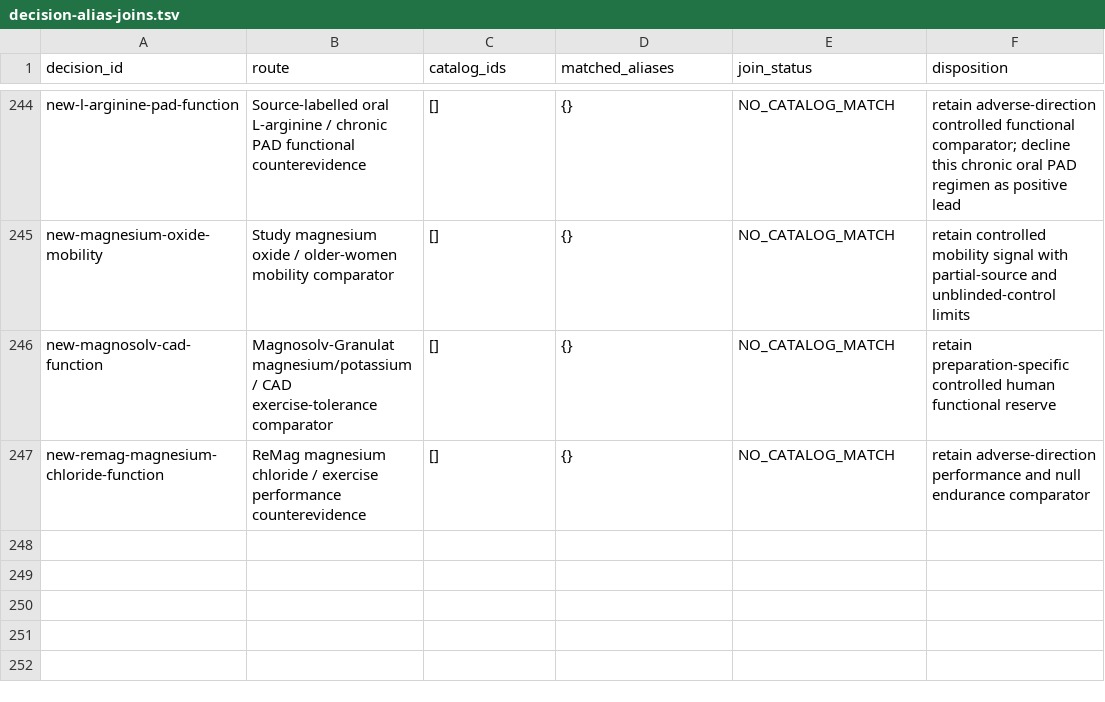
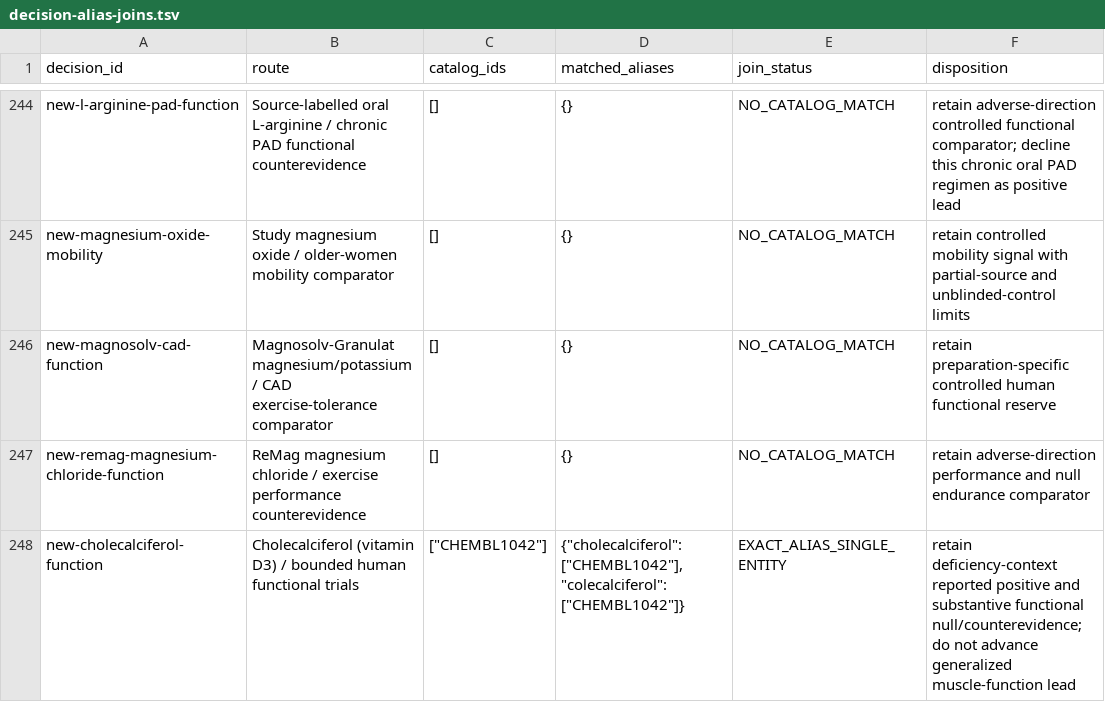
Before and after one commit to EternaPeptix/mva-hackathon, a TSV file: workflow/track2-drug-census/decision-alias-joins.tsv, drawn as a sheet; only a part is shown, gaps mark what is left out.

Commit message:
Qualify cholecalciferol functional evidence and regimen limits

```diff
--- a/workflow/track2-drug-census/decision-alias-joins.tsv
+++ b/workflow/track2-drug-census/decision-alias-joins.tsv
@@ -247 +247,2 @@ new-magnosolv-cad-function	Magnosolv-Granulat magnesium/potassium / CAD exercise
 new-remag-magnesium-chloride-function	ReMag magnesium chloride / exercise performance counterevidence	[]	{}	NO_CATALOG_MATCH	retain adverse-direction performance and null endurance comparator
+new-cholecalciferol-function	Cholecalciferol (vitamin D3) / bounded human functional trials	"[""CHEMBL1042""]"	"{""cholecalciferol"":[""CHEMBL1042""],""colecalciferol"":[""CHEMBL1042""]}"	EXACT_ALIAS_SINGLE_ENTITY	retain deficiency-context reported positive and substantive functional null/counterevidence; do not advance generalized muscle-function lead
```
Also changed, not shown: 28 other files.
